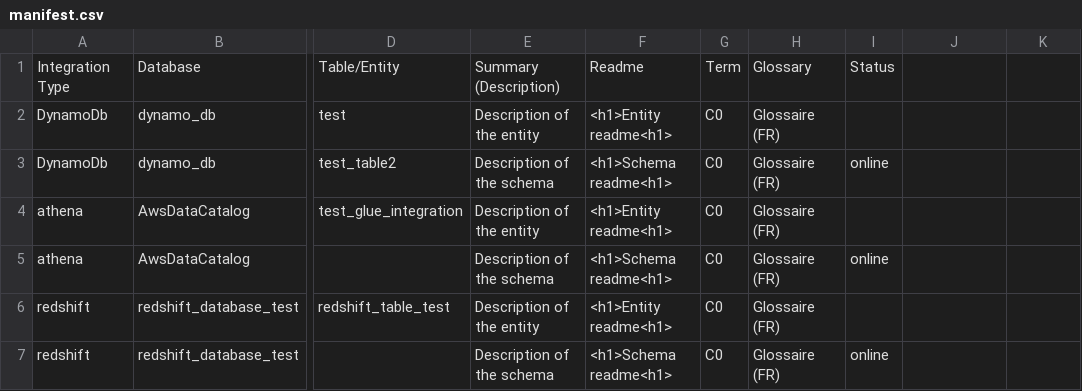
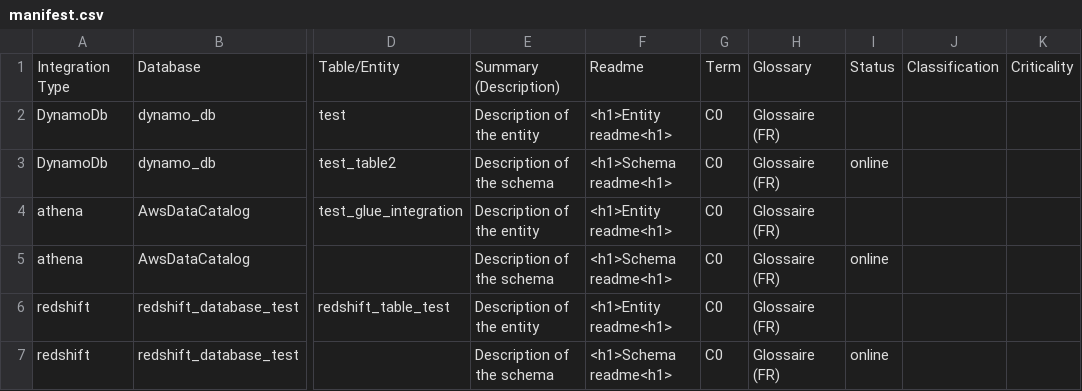
Before and after one commit to groupelacentrale/atlan-public-integration, a CSV file: docs/datacatalog/manifest.csv, drawn as a sheet; only a part is shown, gaps mark what is left out; the diff names each change by its address in the sheet, - before the commit and + after, or states it on an @@ line.

Commit message:
Fix : CSV Files
    * Après ajout de la criticalité et classification

```diff
--- a/docs/datacatalog/manifest.csv
+++ b/docs/datacatalog/manifest.csv
-J1: (empty)
+J1: Classification
-K1: (empty)
+K1: Criticality
```
Also changed, not shown: docs/sample/datacatalog/dynamodb/test-table-cible.csv, docs/sample/datacatalog/manifest.csv, 2 other files.
